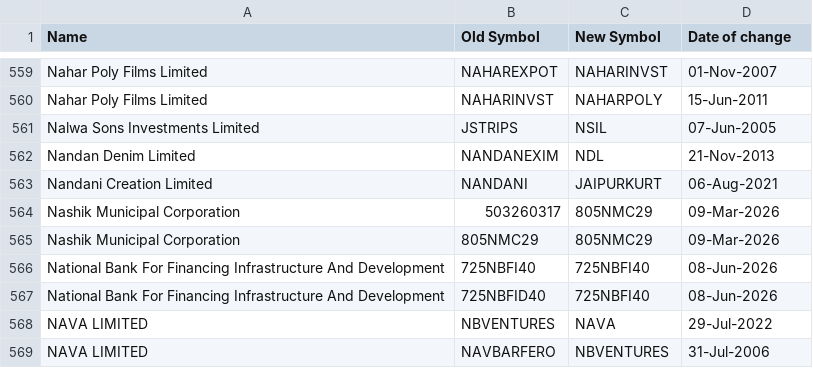
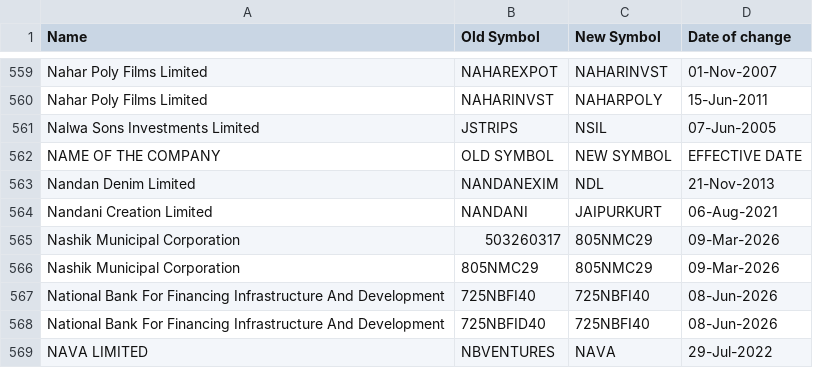
Before and after one commit to floyds1995/Auto-Index-Constituents-Tracker, a CSV file: NSE/RawData/symbolchange.csv, drawn as a sheet; only a part is shown, gaps mark what is left out; the shorter side is filled out with more unchanged rows; the diff names each change by its address in the sheet, - before the commit and + after, or states it on an @@ line.

```diff
--- a/NSE/RawData/symbolchange.csv
+++ b/NSE/RawData/symbolchange.csv
+row 562: NAME OF THE COMPANY | OLD SYMBOL | NEW SYMBOL | EFFECTIVE DATE
```
Also changed, not shown: 1 other file.
